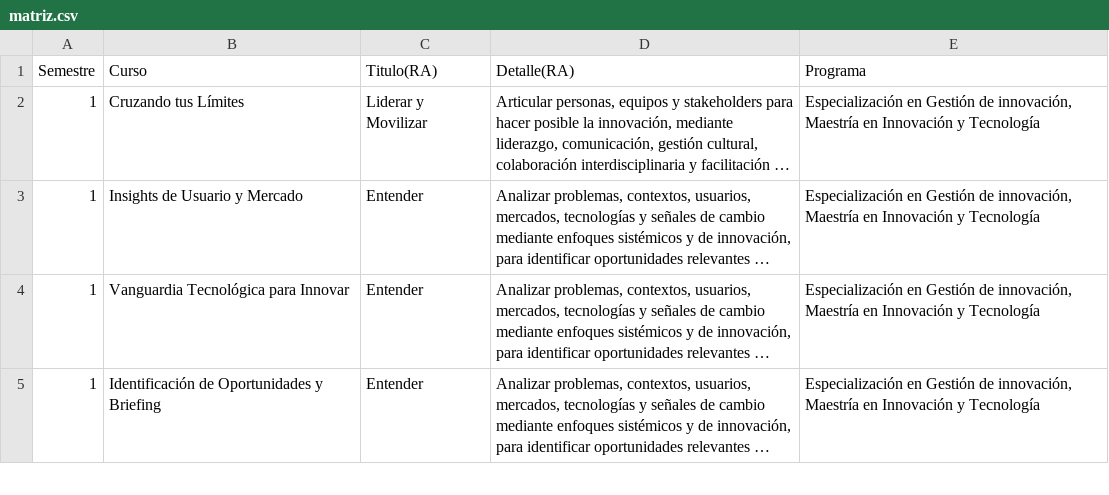
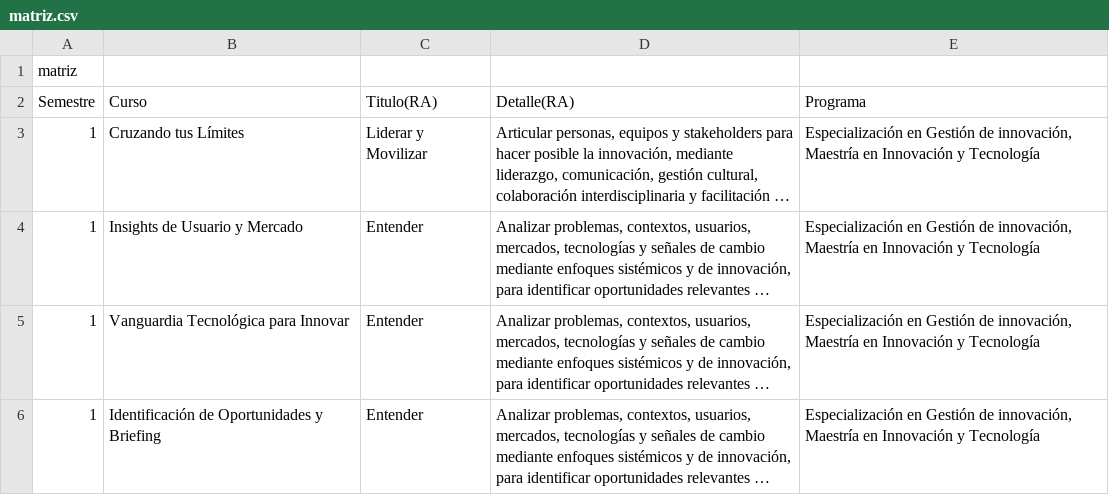
Before and after one commit to geninteractive/mit, a CSV file: matriz.csv, drawn as a sheet; only a part is shown; long unchanged cells end in …; the diff names each change by its address in the sheet, - before the commit and + after, or states it on an @@ line.

Commit message:
Add files via upload

```diff
--- a/matriz.csv
+++ b/matriz.csv
+row 1: matriz
```
